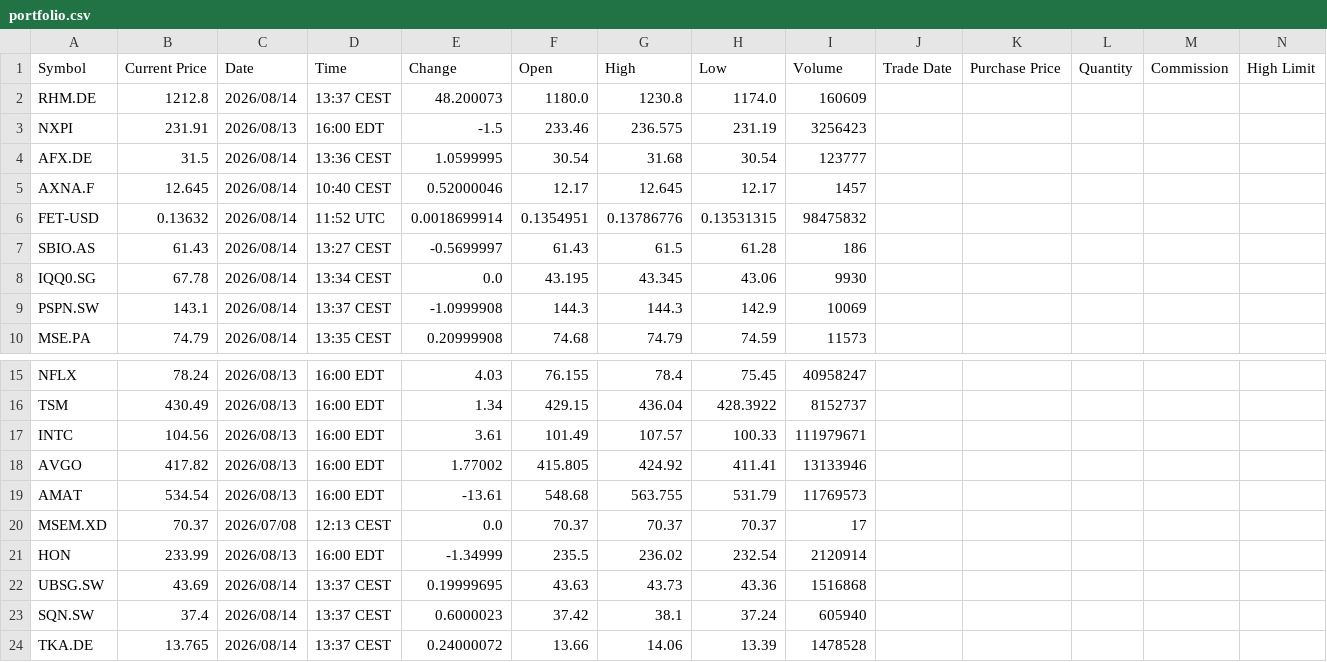
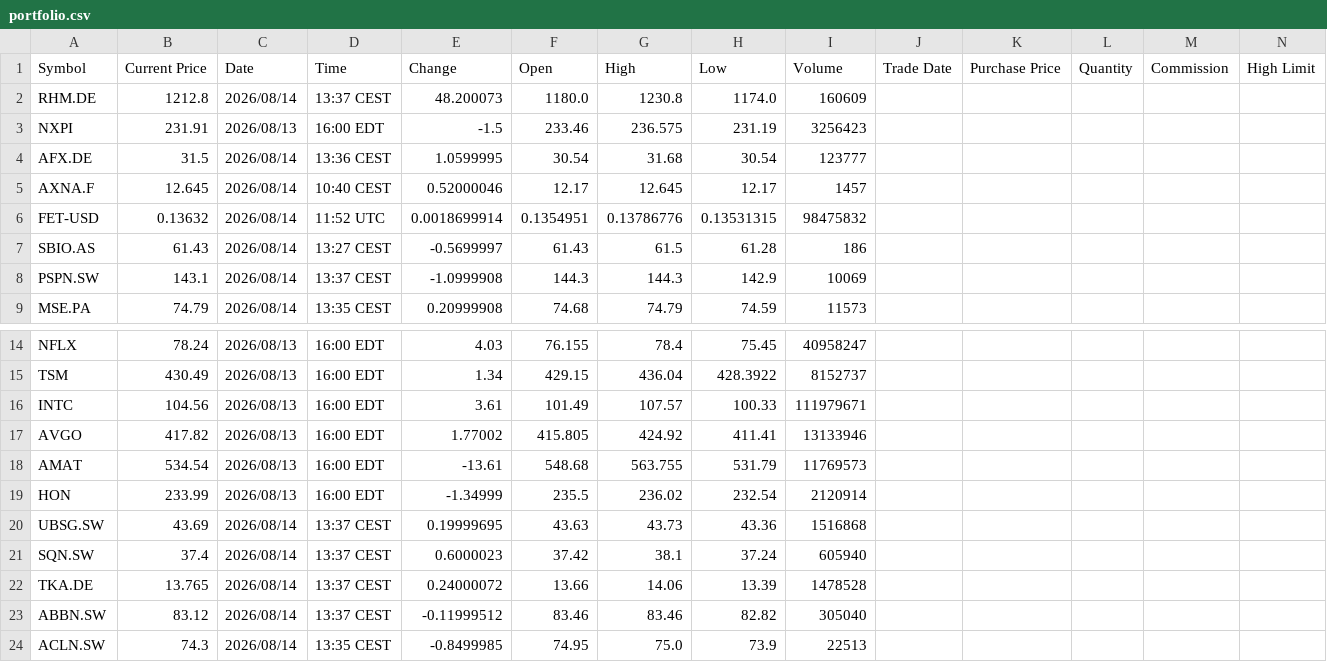
Before and after one commit to rojhatyigitdemir/trend-bot, a CSV file: portfolio.csv, drawn as a sheet; only a part is shown, gaps mark what is left out; the shorter side is filled out with more unchanged rows; rows hold the shown columns only; the diff names each change by its address in the sheet, - before the commit and + after, or states it on an @@ line.

Commit message:
Update portfolio.csv

```diff
--- a/portfolio.csv
+++ b/portfolio.csv
-row 8: IQQ0.SG | 67.78 | 2026/08/14 | 13:34 CEST | 0.0 | 43.195 | 43.345 | 43.06 | 9930
-row 20: MSEM.XD | 70.37 | 2026/07/08 | 12:13 CEST | 0.0 | 70.37 | 70.37 | 70.37 | 17
```
